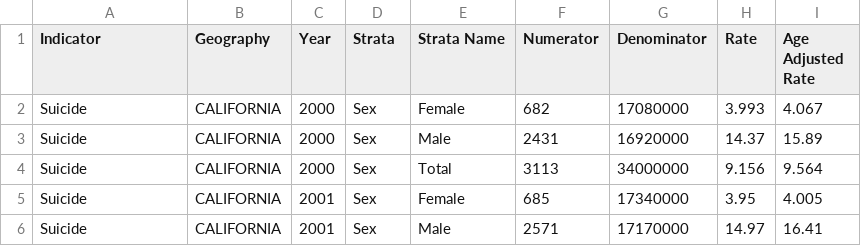
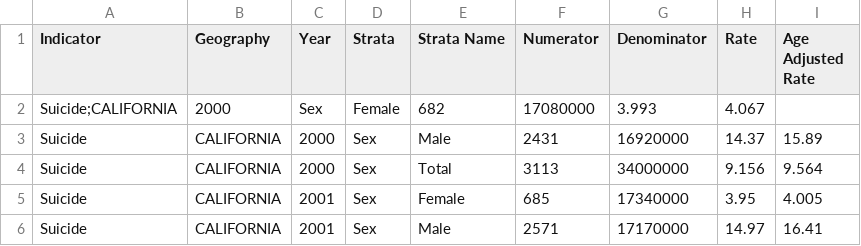
Before and after one commit to Sofi-alt/Data1, a CSV file: suicide-lghc-indicator-21.csv, drawn as a sheet; only a part is shown; removed rows and columns are numbered as before the commit, all else as after; the diff names each change by its address in the sheet, - before the commit and + after, or states it on an @@ line.

Commit message:
Update suicide-lghc-indicator-21.csv

```diff
--- a/suicide-lghc-indicator-21.csv
+++ b/suicide-lghc-indicator-21.csv
-row 2: Suicide | CALIFORNIA | 2000 | Sex | Female | 682 | 17080000 | 3.993 | 4.067
+row 2: Suicide;CALIFORNIA | 2000 | Sex | Female | 682 | 17080000 | 3.993 | 4.067
```
